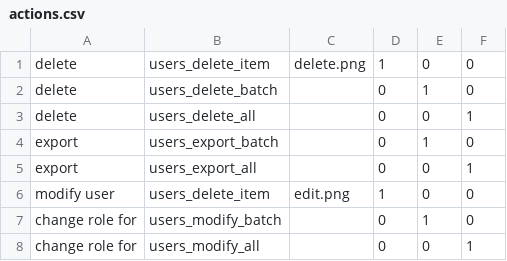
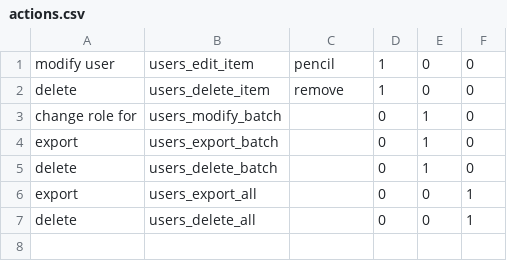
Before and after one commit to Paradigm101/custom-mvc-framework, a CSV file: page/users/actions.csv, drawn as a sheet; removed rows and columns are numbered as before the commit, all else as after; the diff names each change by its address in the sheet, - before the commit and + after, or states it on an @@ line.

Commit message:
User page - delete actions

```diff
--- a/page/users/actions.csv
+++ b/page/users/actions.csv
+row 1: modify user | users_edit_item | pencil | 1 | 0 | 0
-C2: delete.png
+C2: remove
@@ row 7 moved to row 3: change role for @@
@@ row 5 moved to row 6: export @@
-row 6: modify user | users_delete_item | edit.png | 1 | 0 | 0
-row 8: change role for | users_modify_all |  | 0 | 0 | 1
```
Also changed, not shown: 11 other files.
